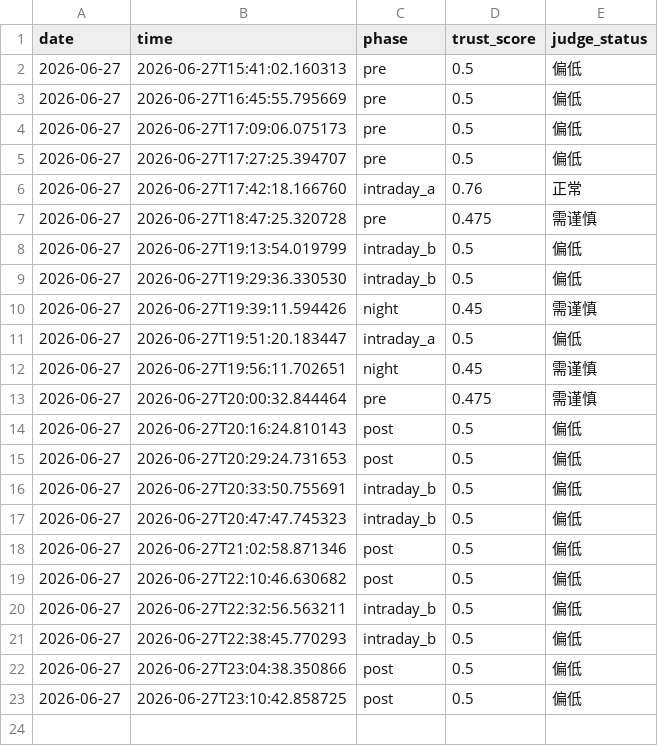
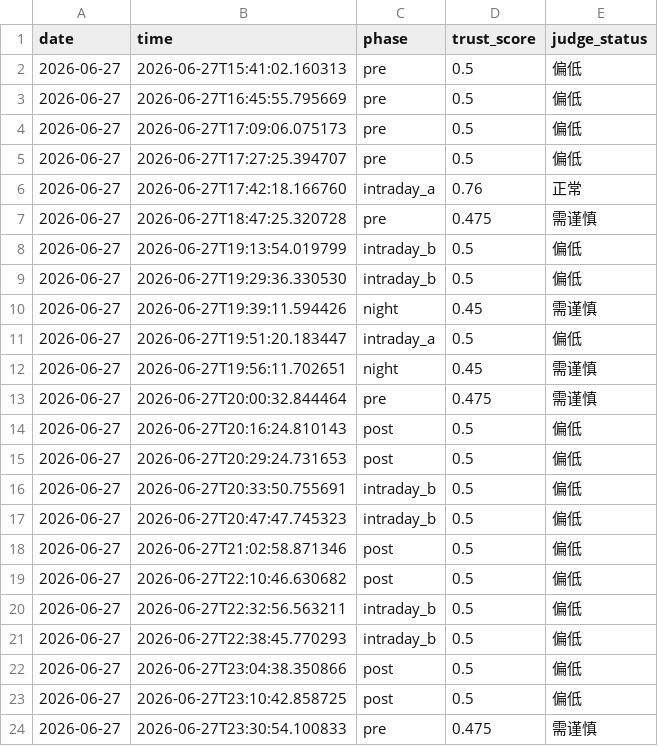
Before and after one commit to 7hfrs9fgn6-ux/v-system-core, a CSV file: memory_data/trust_history.csv, drawn as a sheet; the diff names each change by its address in the sheet, - before the commit and + after, or states it on an @@ line.

```diff
--- a/memory_data/trust_history.csv
+++ b/memory_data/trust_history.csv
+row 24: 2026-06-27 | 2026-06-27T23:30:54.100833 | pre | 0.475 | 需谨慎
```
Also changed, not shown: memory_data/shadow_history.csv, memory_data/signal_history.csv, 1 other file.
